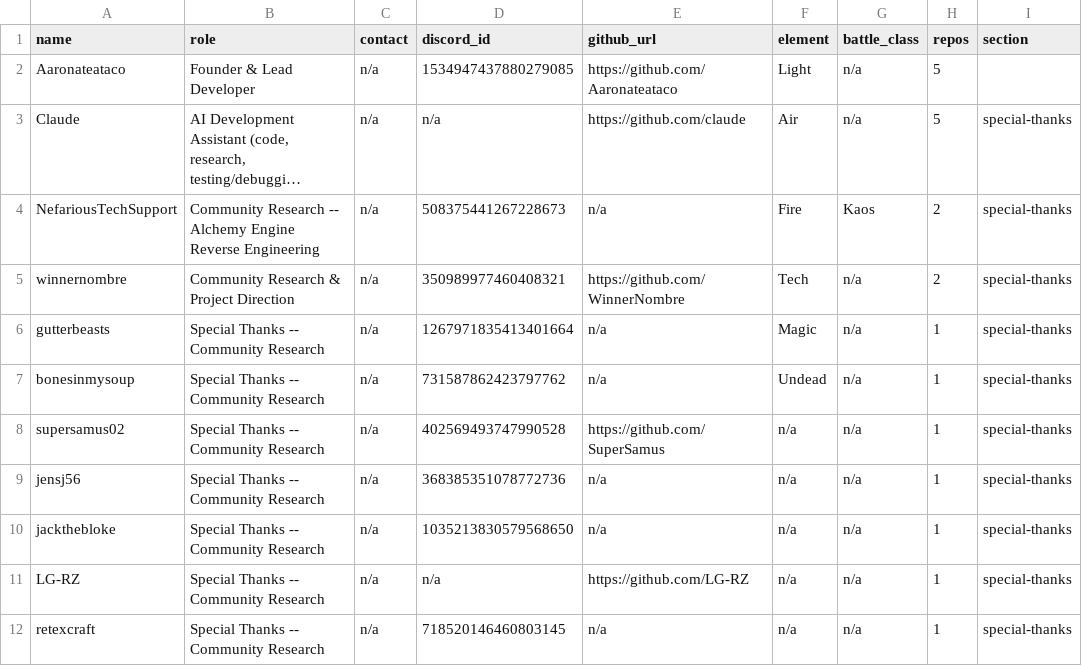
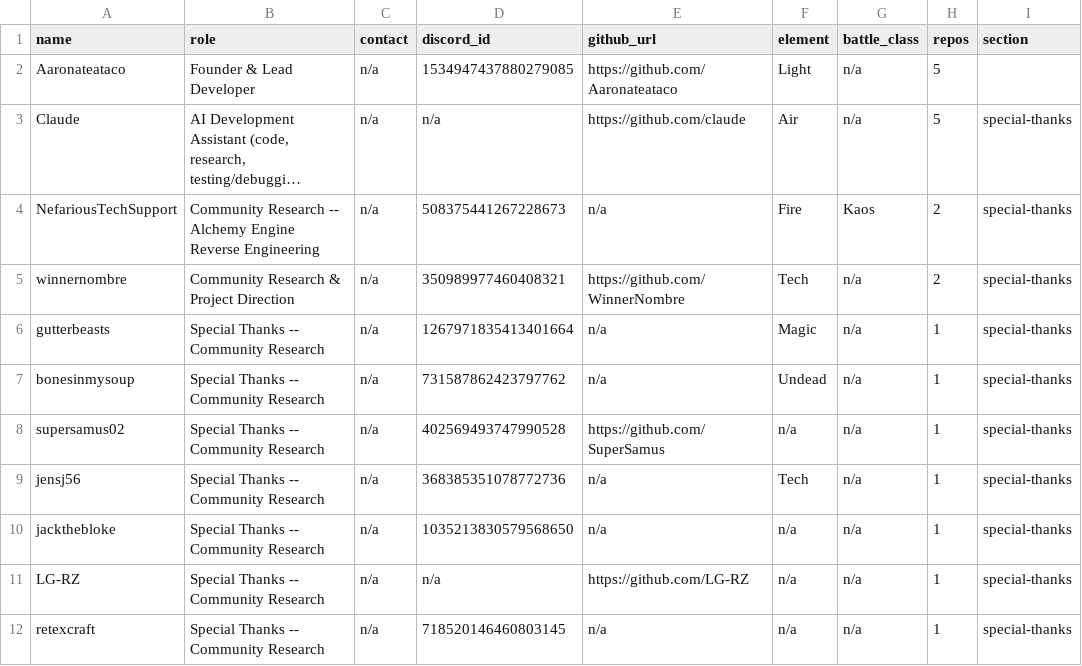
Before and after one commit to Arkchemy/woodburrow, a CSV file: CONTRIBUTORS.csv, drawn as a sheet; only a part is shown; long unchanged cells end in …; the diff names each change by its address in the sheet, - before the commit and + after, or states it on an @@ line.

```diff
--- a/CONTRIBUTORS.csv
+++ b/CONTRIBUTORS.csv
-F9 (element): n/a
+F9 (element): Tech
```
Also changed, not shown: 21 other files.
